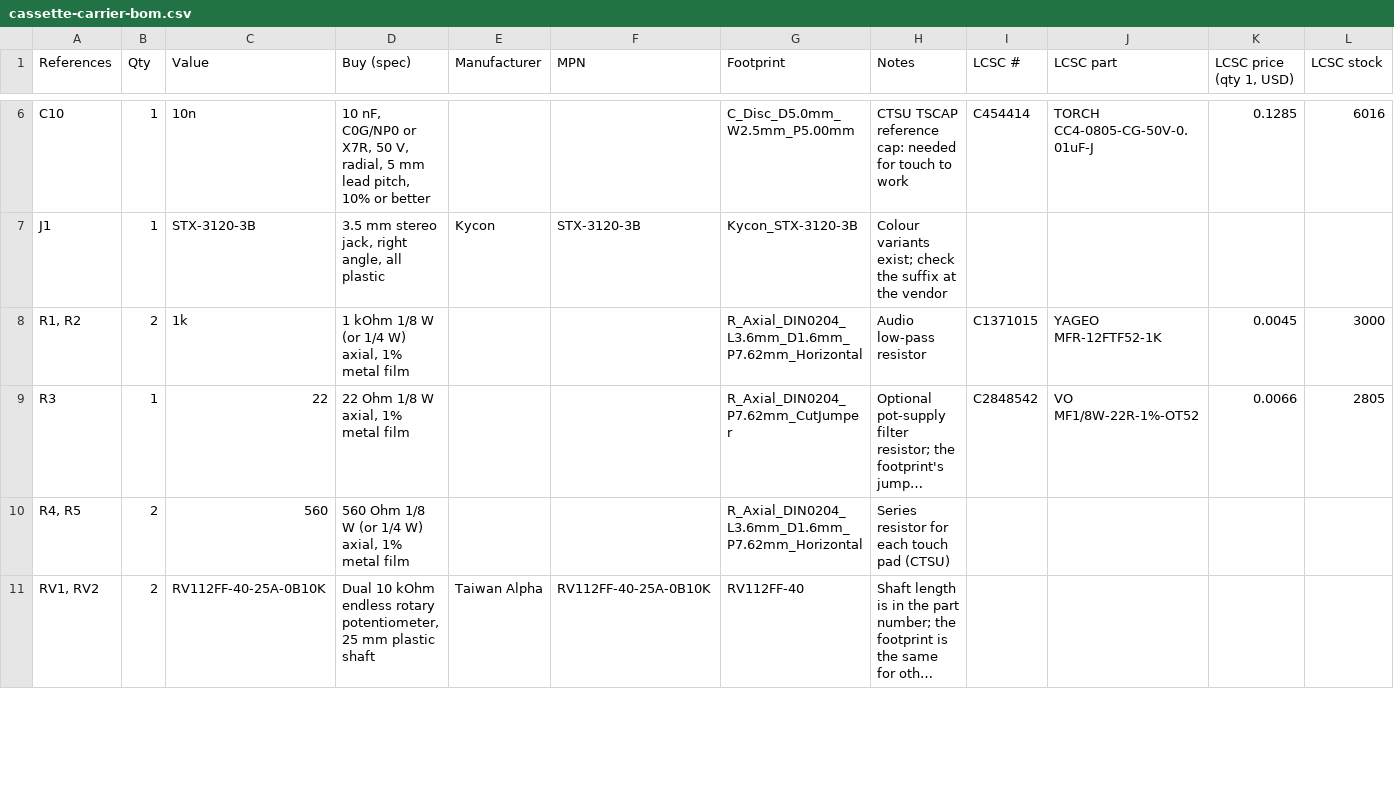
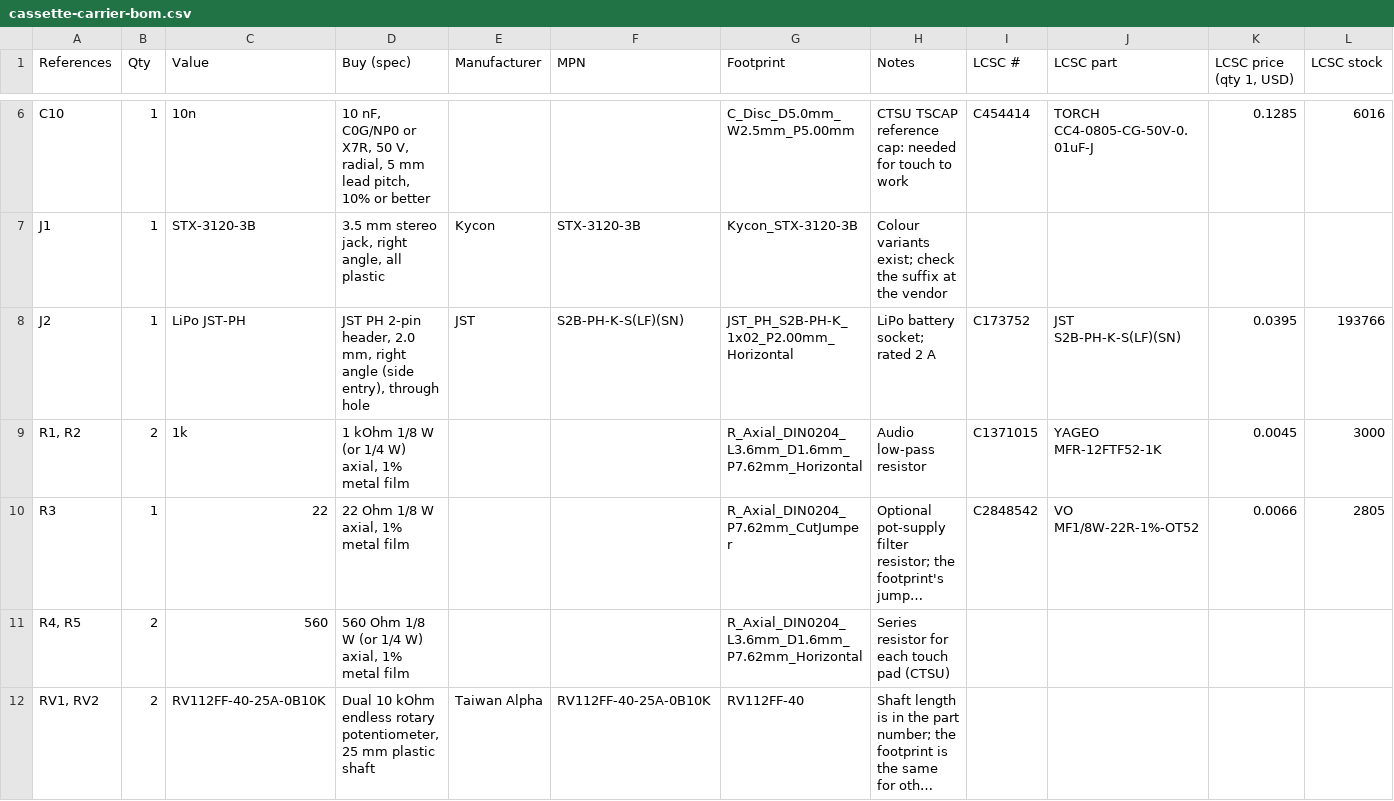
Before and after one commit to myklemykle/tweacman, a CSV file: pcb/cassette-carrier-bom.csv, drawn as a sheet; only a part is shown, gaps mark what is left out; long unchanged cells end in …; rows hold the shown columns only; the diff covers the shown part only; the diff names each change by its address in the sheet, - before the commit and + after, or states it on an @@ line.

```diff
--- a/pcb/cassette-carrier-bom.csv
+++ b/pcb/cassette-carrier-bom.csv
+row 8: J2 | 1 | LiPo JST-PH | JST PH 2-pin header, 2.0 mm, right angle (side entry), through hole | JST | S2B-PH-K-S(LF)(SN) | JST_PH_S2B-PH-K_1x02_P2.00mm_Horizontal | LiPo battery socket; rated 2 A | C173752 | JST S2B-PH-K-S(LF)(SN) | 0.0395 | 193766
```
Also changed, not shown: 1 edited cell elsewhere in this file, 7 other files.
